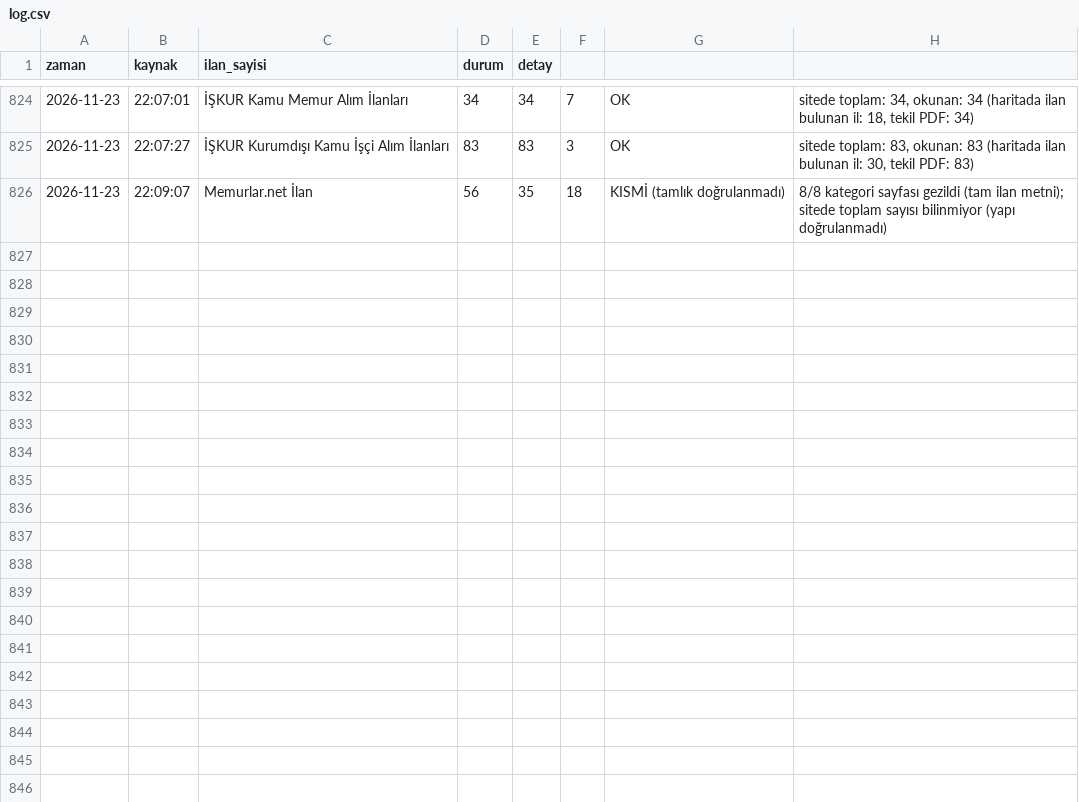
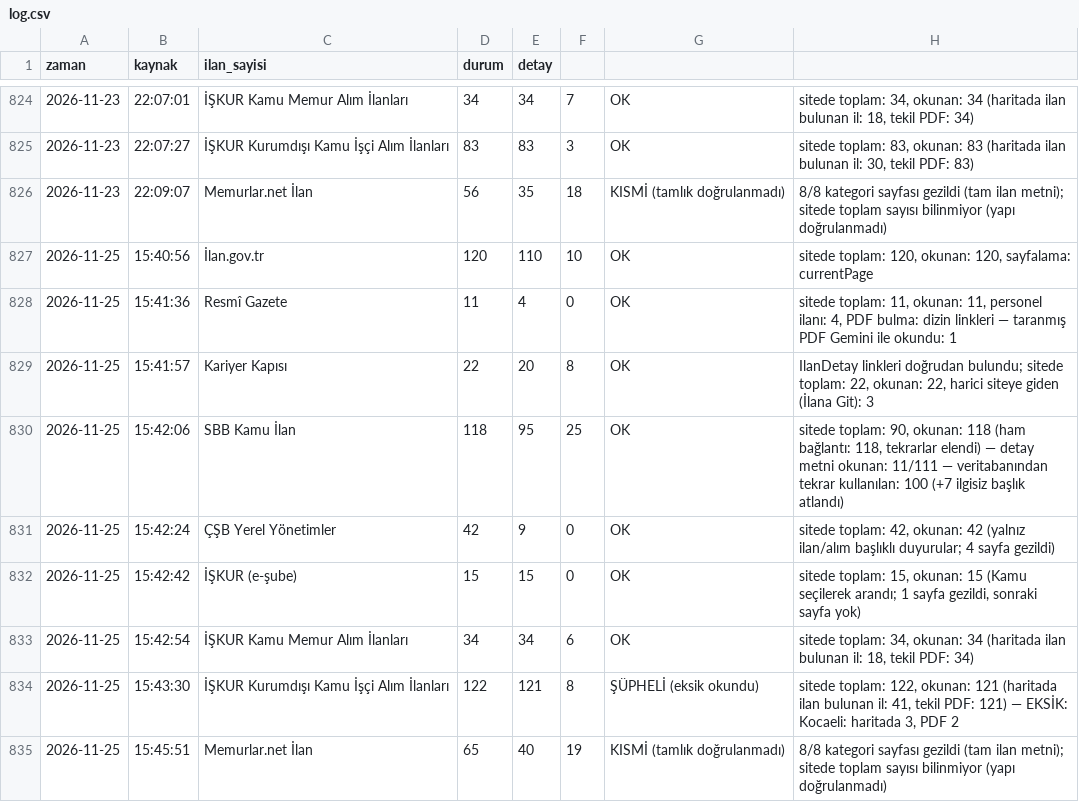
Before and after one commit to veyselbalck/kamu-takip, a CSV file: logs/log.csv, drawn as a sheet; only a part is shown, gaps mark what is left out; the diff names each change by its address in the sheet, - before the commit and + after, or states it on an @@ line.

Commit message:
Günlük ilan raporu güncellendi

```diff
--- a/logs/log.csv
+++ b/logs/log.csv
+row 827: 2026-11-25 | 15:40:56 | İlan.gov.tr | 120 | 110 | 10 | OK | sitede toplam: 120, okunan: 120, sayfalama: currentPage
+row 828: 2026-11-25 | 15:41:36 | Resmî Gazete | 11 | 4 | 0 | OK | sitede toplam: 11, okunan: 11, personel ilanı: 4, PDF bulma: dizin linkleri — taranmış PDF Gemini ile okundu: 1
+row 829: 2026-11-25 | 15:41:57 | Kariyer Kapısı | 22 | 20 | 8 | OK | IlanDetay linkleri doğrudan bulundu; sitede toplam: 22, okunan: 22, harici siteye giden (İlana Git): 3
+row 830: 2026-11-25 | 15:42:06 | SBB Kamu İlan | 118 | 95 | 25 | OK | sitede toplam: 90, okunan: 118 (ham bağlantı: 118, tekrarlar elendi) — detay metni okunan: 11/111 — veritabanından tekrar kullanılan: 100 (+7 ilgisiz başlık atlandı)
+row 831: 2026-11-25 | 15:42:24 | ÇŞB Yerel Yönetimler | 42 | 9 | 0 | OK | sitede toplam: 42, okunan: 42 (yalnız ilan/alım başlıklı duyurular; 4 sayfa gezildi)
+row 832: 2026-11-25 | 15:42:42 | İŞKUR (e-şube) | 15 | 15 | 0 | OK | sitede toplam: 15, okunan: 15 (Kamu seçilerek arandı; 1 sayfa gezildi, sonraki sayfa yok)
+row 833: 2026-11-25 | 15:42:54 | İŞKUR Kamu Memur Alım İlanları | 34 | 34 | 6 | OK | sitede toplam: 34, okunan: 34 (haritada ilan bulunan il: 18, tekil PDF: 34)
+row 834: 2026-11-25 | 15:43:30 | İŞKUR Kurumdışı Kamu İşçi Alım İlanları | 122 | 121 | 8 | ŞÜPHELİ (eksik okundu) | sitede toplam: 122, okunan: 121 (haritada ilan bulunan il: 41, tekil PDF: 121) — EKSİK: Kocaeli: haritada 3, PDF 2
+row 835: 2026-11-25 | 15:45:51 | Memurlar.net İlan | 65 | 40 | 19 | KISMİ (tamlık doğrulanmadı) | 8/8 kategori sayfası gezildi (tam ilan metni); sitede toplam sayısı bilinmiyor (yapı doğrulanmadı)
```
Also changed, not shown: 12 other files.
